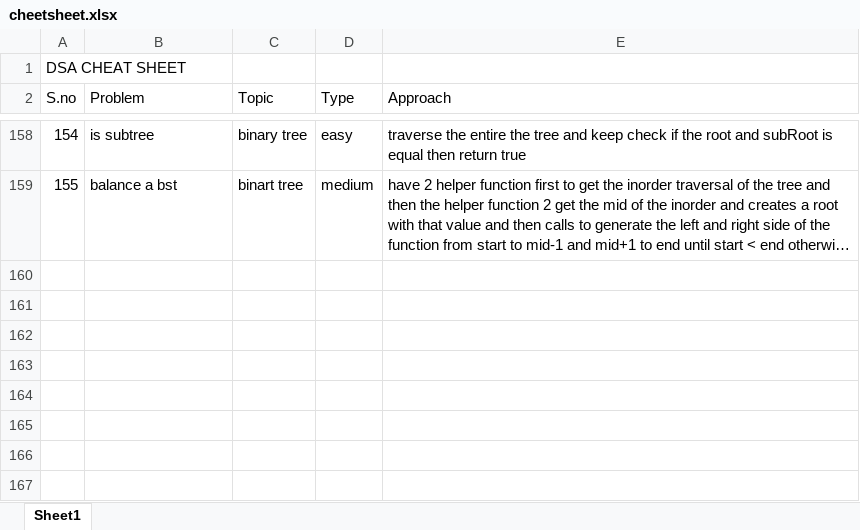
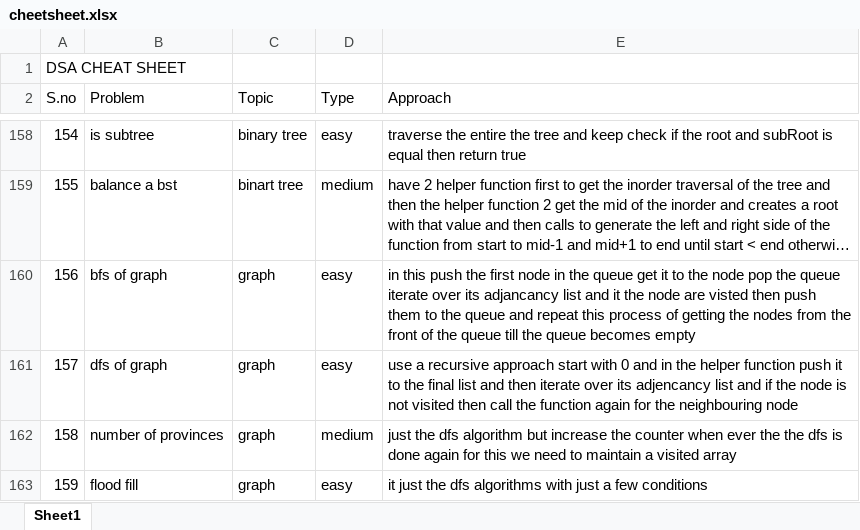
Before and after one commit to JaiBhalla03/dsa, an Excel workbook: cheetsheet.xlsx, sheet Sheet1, drawn as a sheet; only a part is shown, gaps mark what is left out; long unchanged cells end in …; values as stored, in another font and other column widths than the file's, no borders; the diff names each change by its address in the sheet, - before the commit and + after, or states it on an @@ line.

```diff
--- a/cheetsheet.xlsx (sheet Sheet1)
+++ b/cheetsheet.xlsx (sheet Sheet1)
+row 160: 156 | bfs of graph | graph | easy | in this push the first node in the queue get it to the node pop the queue iterate over its adjancancy list and it the node are visted then push them to the queue and repeat this process of getting the nodes from the front of the queue till the queue becomes empty
+row 161: 157 | dfs of graph | graph | easy | use a recursive approach start with 0 and in the helper function push it to the final list and then iterate over its adjencancy list and if the node is not visited then call the function again for the neighbouring node
+row 162: 158 | number of provinces | graph | medium | just the dfs algorithm but increase the counter when ever the the dfs is done again for this we need to maintain a visited array
+row 163: 159 | flood fill | graph | easy | it just the dfs algorithms with just a few conditions
```
Also changed, not shown: 4 other files.
